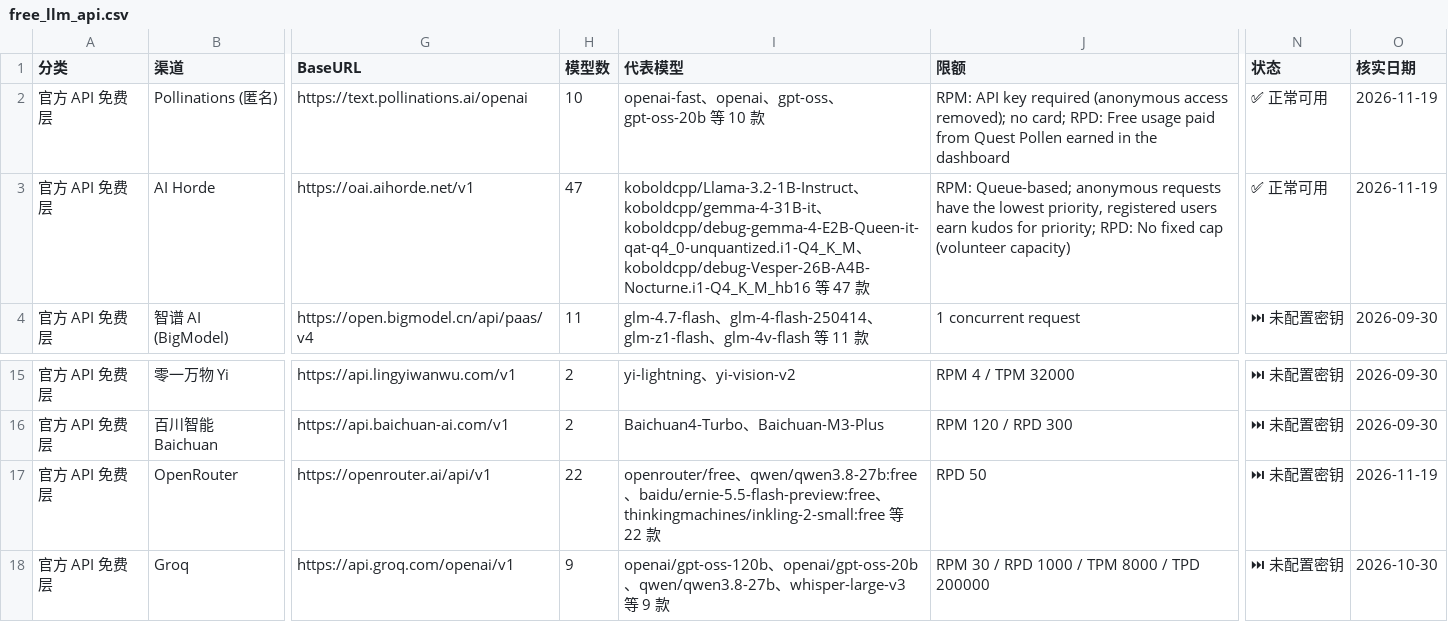
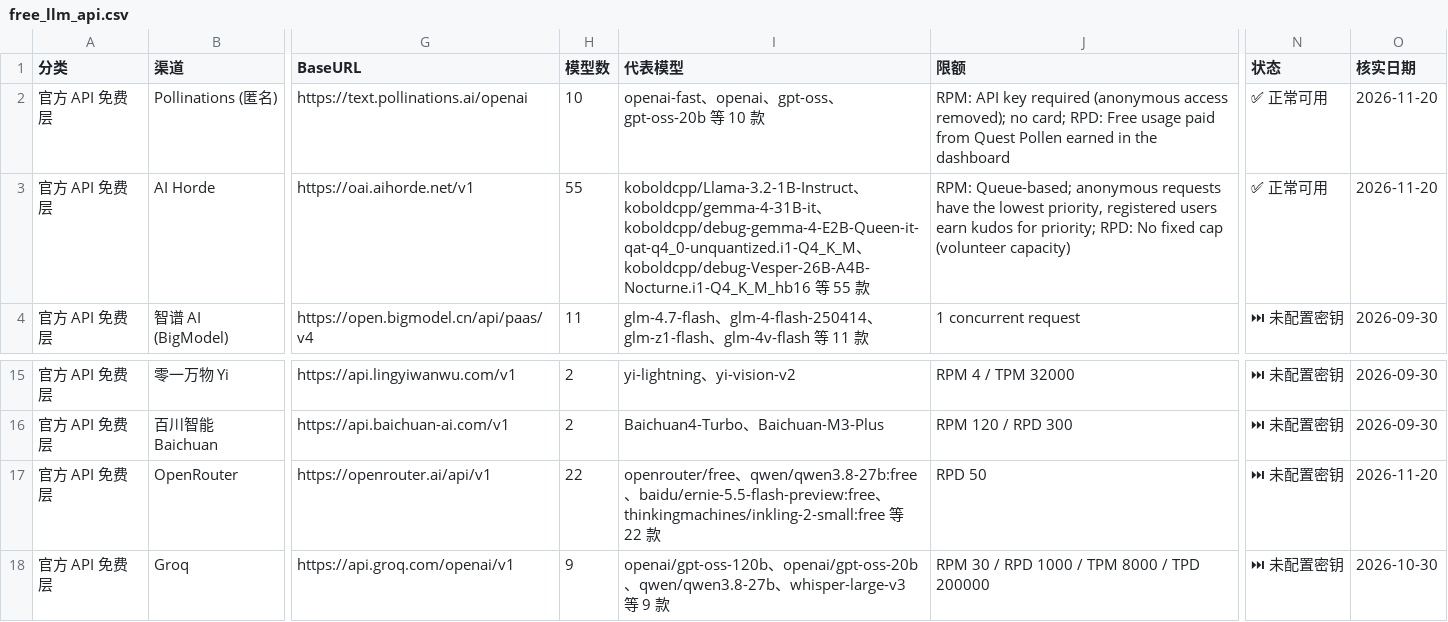
Before and after one commit to MaybeBio/Daily-Free-LLM, a CSV file: free_llm_api.csv, drawn as a sheet; only a part is shown, gaps mark what is left out; the diff names each change by its address in the sheet, - before the commit and + after, or states it on an @@ line.

```diff
--- a/free_llm_api.csv
+++ b/free_llm_api.csv
-O2:O3 (核实日期): 2026-11-19
+O2:O3 (核实日期): 2026-11-20
-H3 (模型数): 47
+H3 (模型数): 55
-I3 (代表模型): …等 47 款
+I3 (代表模型): …等 55 款
-O17 (核实日期): 2026-11-19
+O17 (核实日期): 2026-11-20
```
Also changed, not shown: 13 other files.
